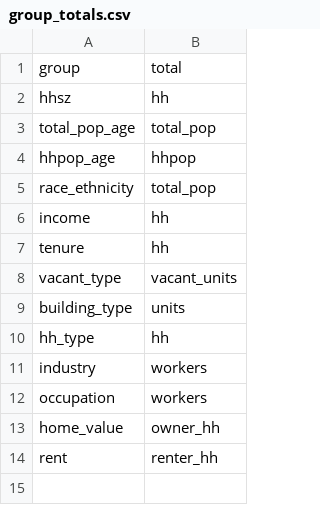
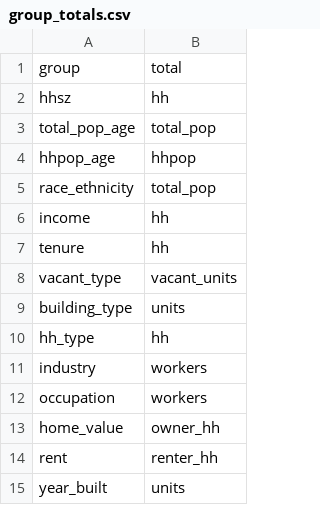
Before and after one commit to psrc/blockpop, a CSV file: blockpop/configs/group_totals.csv, drawn as a sheet; the diff names each change by its address in the sheet, - before the commit and + after, or states it on an @@ line.

```diff
--- a/blockpop/configs/group_totals.csv
+++ b/blockpop/configs/group_totals.csv
+row 15: year_built | units
```
Also changed, not shown: blockpop/configs/acs_2024/marginals_expressions.csv, blockpop/configs/acs_2024/seed_data_expressions.csv, 8 other files.
